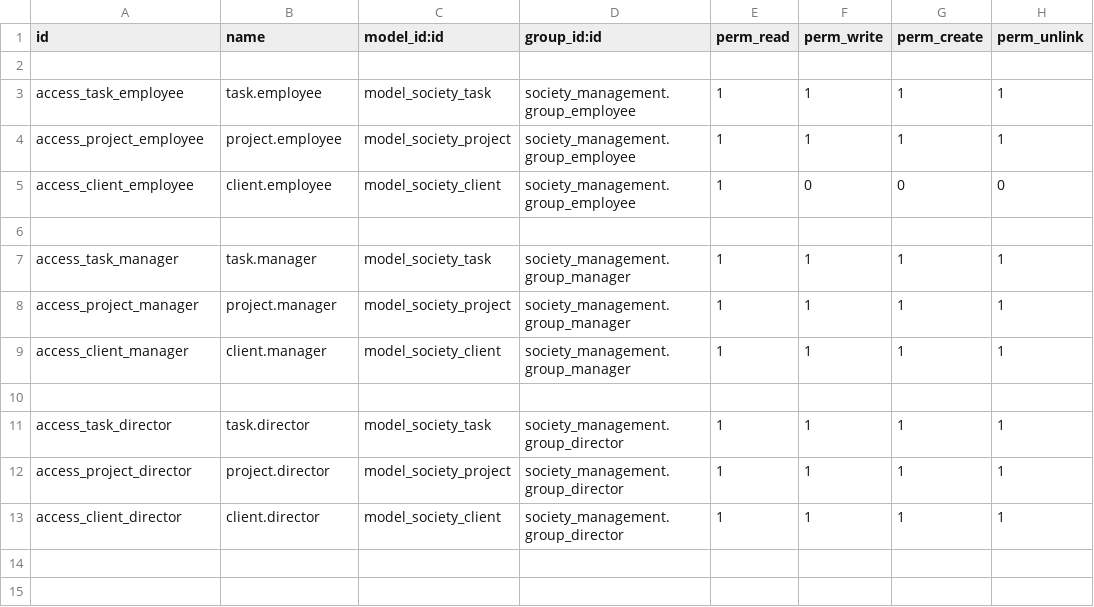
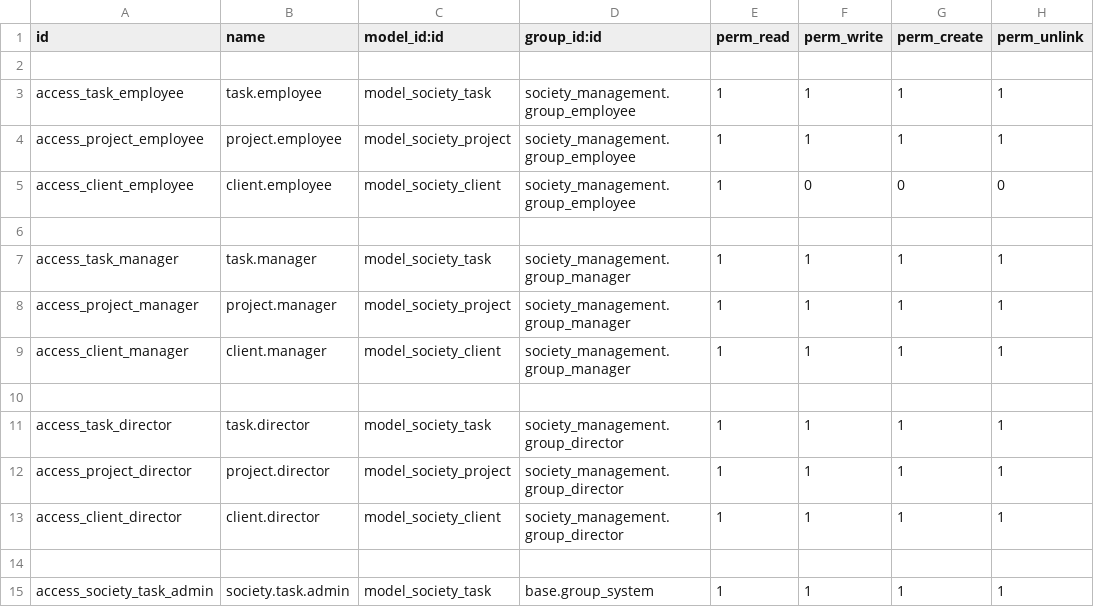
Before and after one commit to jamilaELABBASI/Society-Management-Odoo-Full-Stack-Module-, a CSV file: security/ir.model.access.csv, drawn as a sheet; the diff names each change by its address in the sheet, - before the commit and + after, or states it on an @@ line.

Commit message:
create task views

```diff
--- a/security/ir.model.access.csv
+++ b/security/ir.model.access.csv
+row 14: (empty)
+row 15: access_society_task_admin | society.task.admin | model_society_task | base.group_system | 1 | 1 | 1 | 1
```
Also changed, not shown: 8 other files.
